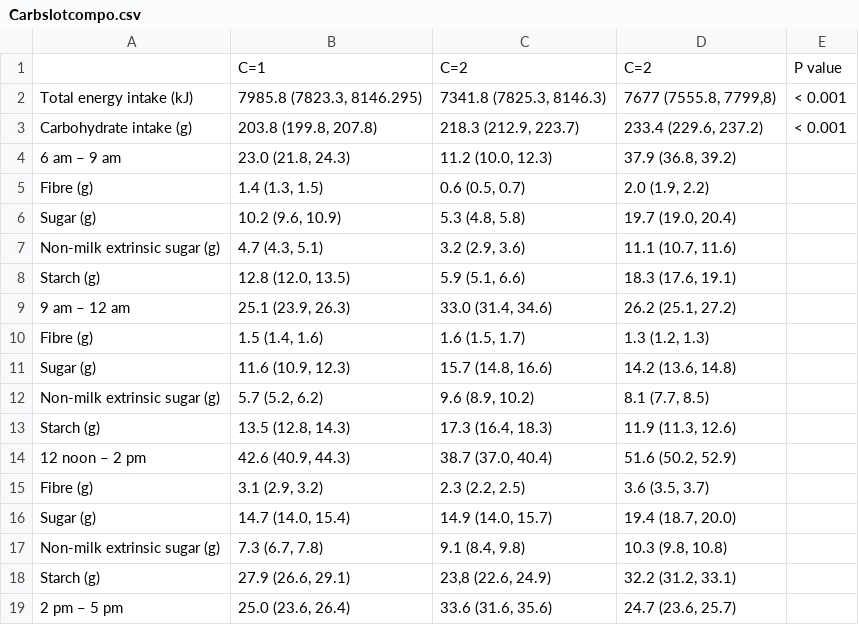
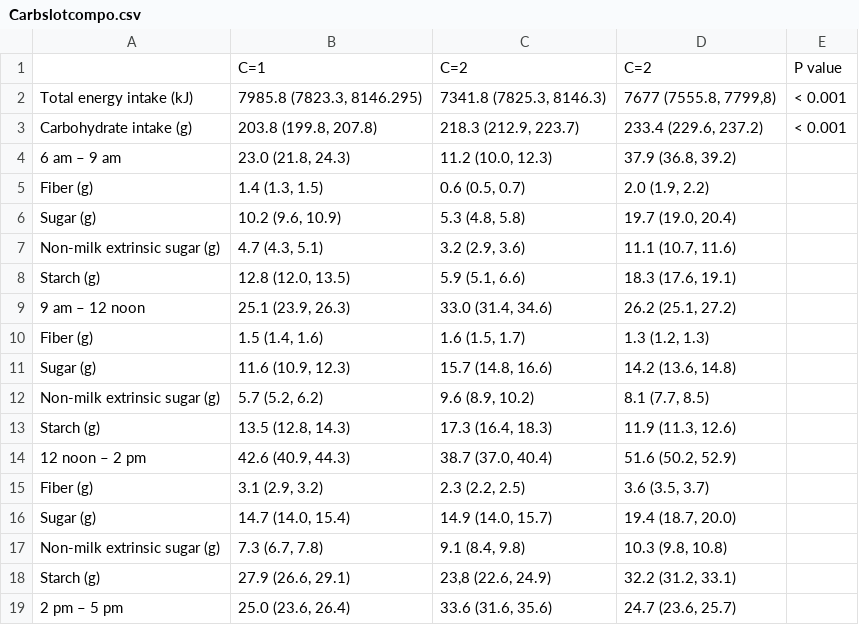
Before and after one commit to winterwang/LSHTMproject, a CSV file: Tablecsv/Carbslotcompo.csv, drawn as a sheet; only a part is shown; the diff covers the shown part only.

```diff
--- a/Tablecsv/Carbslotcompo.csv
+++ b/Tablecsv/Carbslotcompo.csv
@@ -4,3 +4,3 @@ Carbohydrate intake (g),"203.8 (199.8, 207.8)","218.3 (212.9, 223.7)","233.4 (22
 6 am – 9 am,"23.0 (21.8,  24.3)","11.2 (10.0, 12.3)","37.9 (36.8, 39.2)",
-Fibre (g),"1.4 (1.3, 1.5)","0.6 (0.5, 0.7)","2.0 (1.9, 2.2)",
+Fiber (g),"1.4 (1.3, 1.5)","0.6 (0.5, 0.7)","2.0 (1.9, 2.2)",
 Sugar (g),"10.2 (9.6, 10.9)","5.3 (4.8, 5.8)","19.7 (19.0, 20.4)",
@@ -8,4 +8,4 @@ Non-milk extrinsic sugar (g),"4.7 (4.3, 5.1)","3.2 (2.9, 3.6)","11.1 (10.7, 11.6
 Starch (g),"12.8 (12.0, 13.5)","5.9 (5.1, 6.6)","18.3 (17.6, 19.1)",
-9 am – 12 am,"25.1 (23.9, 26.3)","33.0 (31.4, 34.6)","26.2 (25.1, 27.2)",
-Fibre (g),"1.5 (1.4, 1.6)","1.6 (1.5, 1.7)","1.3 (1.2, 1.3)",
+9 am – 12 noon,"25.1 (23.9, 26.3)","33.0 (31.4, 34.6)","26.2 (25.1, 27.2)",
+Fiber (g),"1.5 (1.4, 1.6)","1.6 (1.5, 1.7)","1.3 (1.2, 1.3)",
 Sugar (g),"11.6 (10.9, 12.3)","15.7 (14.8, 16.6)","14.2 (13.6, 14.8)",
@@ -14,3 +14,3 @@ Starch (g),"13.5 (12.8, 14.3)","17.3 (16.4, 18.3)","11.9 (11.3, 12.6)",
 12 noon – 2 pm,"42.6 (40.9, 44.3)","38.7 (37.0, 40.4)","51.6 (50.2, 52.9)",
-Fibre (g),"3.1 (2.9, 3.2)","2.3 (2.2, 2.5)","3.6 (3.5, 3.7)",
+Fiber (g),"3.1 (2.9, 3.2)","2.3 (2.2, 2.5)","3.6 (3.5, 3.7)",
 Sugar (g),"14.7 (14.0, 15.4)","14.9 (14.0, 15.7)","19.4 (18.7, 20.0)",
```
Also changed, not shown: 4 edited cells elsewhere in this file, Tablecsv/Timeslots_CW3CB3resultsforAJCN.csv, 3 other files.
